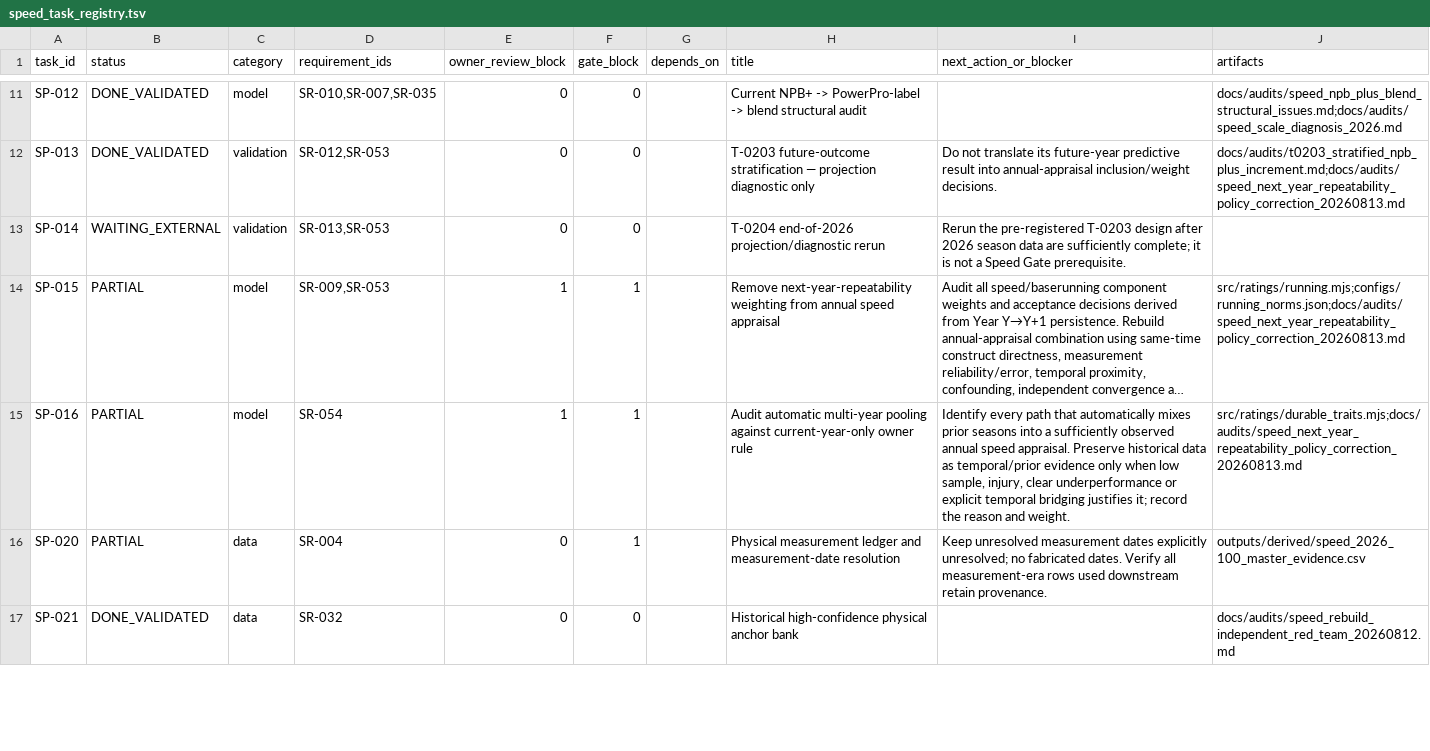
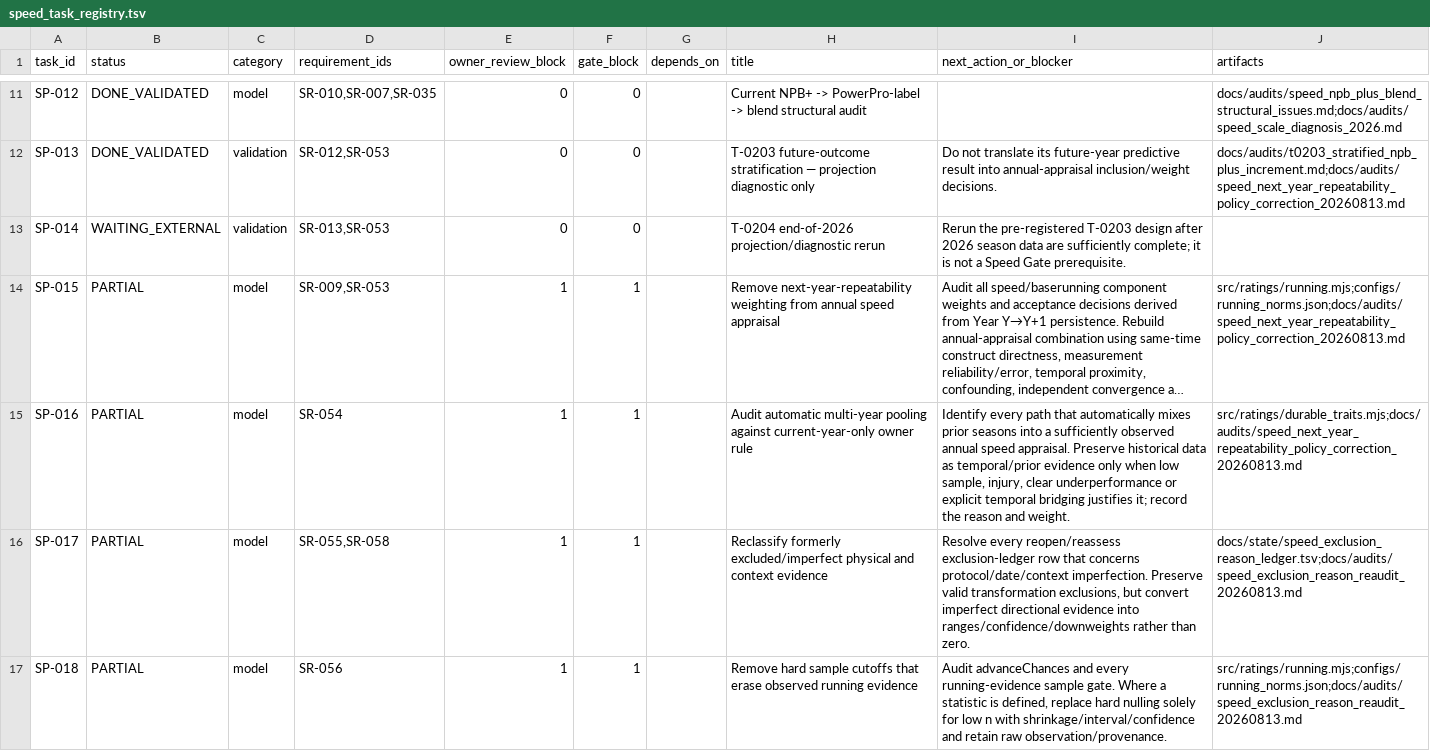
Before and after one commit to L-carp55/pawapuro-pennant-gpt-handoff, a TSV file: docs/state/speed_task_registry.tsv, drawn as a sheet; only a part is shown, gaps mark what is left out; the shorter side is filled out with more unchanged rows; long unchanged cells end in …; the diff covers the shown part only; the diff names each change by its address in the sheet, - before the commit and + after, or states it on an @@ line.

Commit message:
Map exclusion reaudit requirements into speed task registry

```diff
--- a/docs/state/speed_task_registry.tsv
+++ b/docs/state/speed_task_registry.tsv
+row 16: SP-017 | PARTIAL | model | SR-055,SR-058 | 1 | 1 |  | Reclassify formerly excluded/imperfect physical and context evidence | Resolve every reopen/reassess exclusion-ledger row that concerns protocol/date/context imperfection. Preserve valid transformation exclusions, but convert imperfect directional evidence into ranges/confidence/downweights rather than zero. | docs/state/speed_exclusion_reason_ledger.tsv;docs/audits/speed_exclusion_reason_reaudit_20260813.md
+row 17: SP-018 | PARTIAL | model | SR-056 | 1 | 1 |  | Remove hard sample cutoffs that erase observed running evidence | Audit advanceChances and every running-evidence sample gate. Where a statistic is defined, replace hard nulling solely for low n with shrinkage/interval/confidence and retain raw observation/provenance. | src/ratings/running.mjs;configs/running_norms.json;docs/audits/speed_exclusion_reason_reaudit_20260813.md
```
Also changed, not shown: 2 added rows and 4 edited cells elsewhere in this file.
